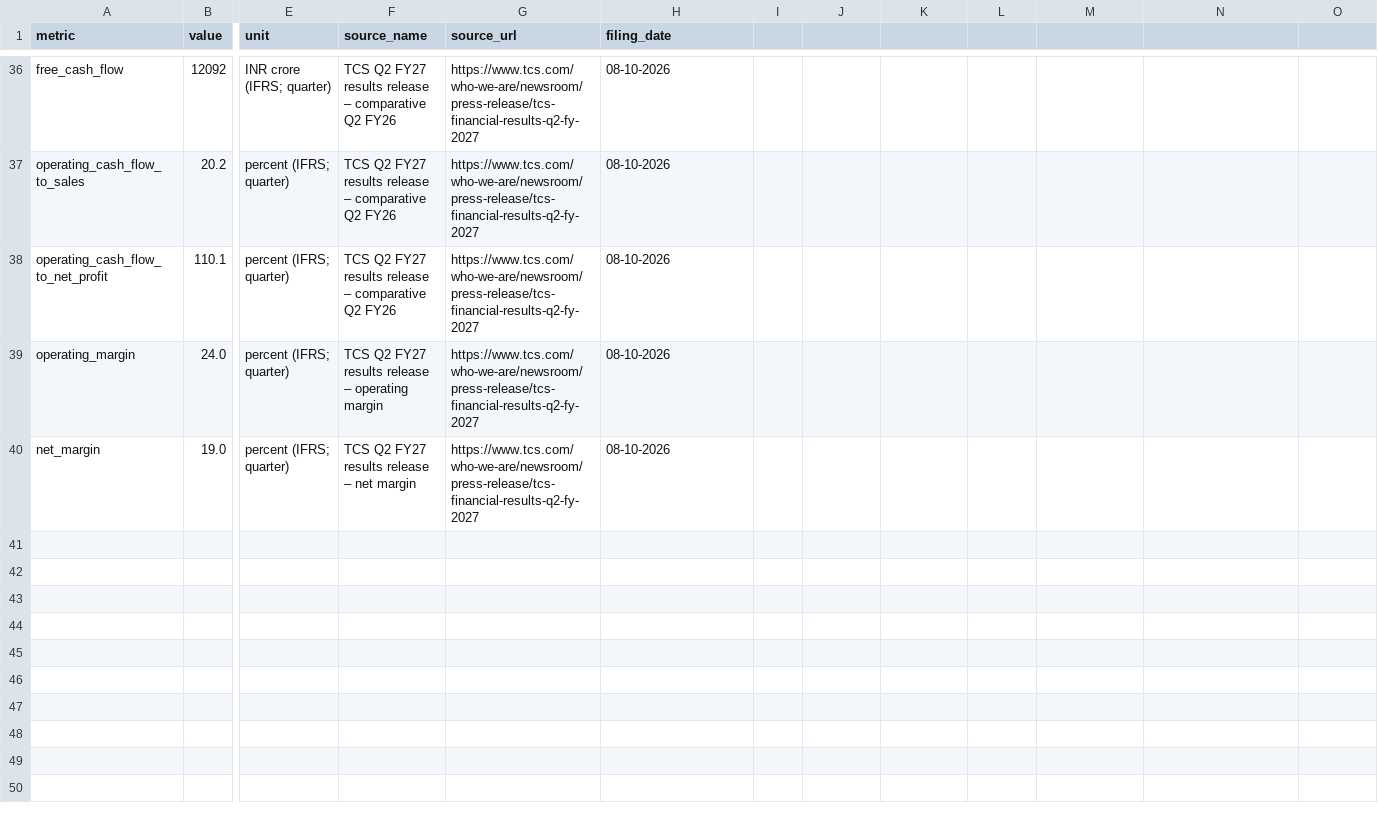
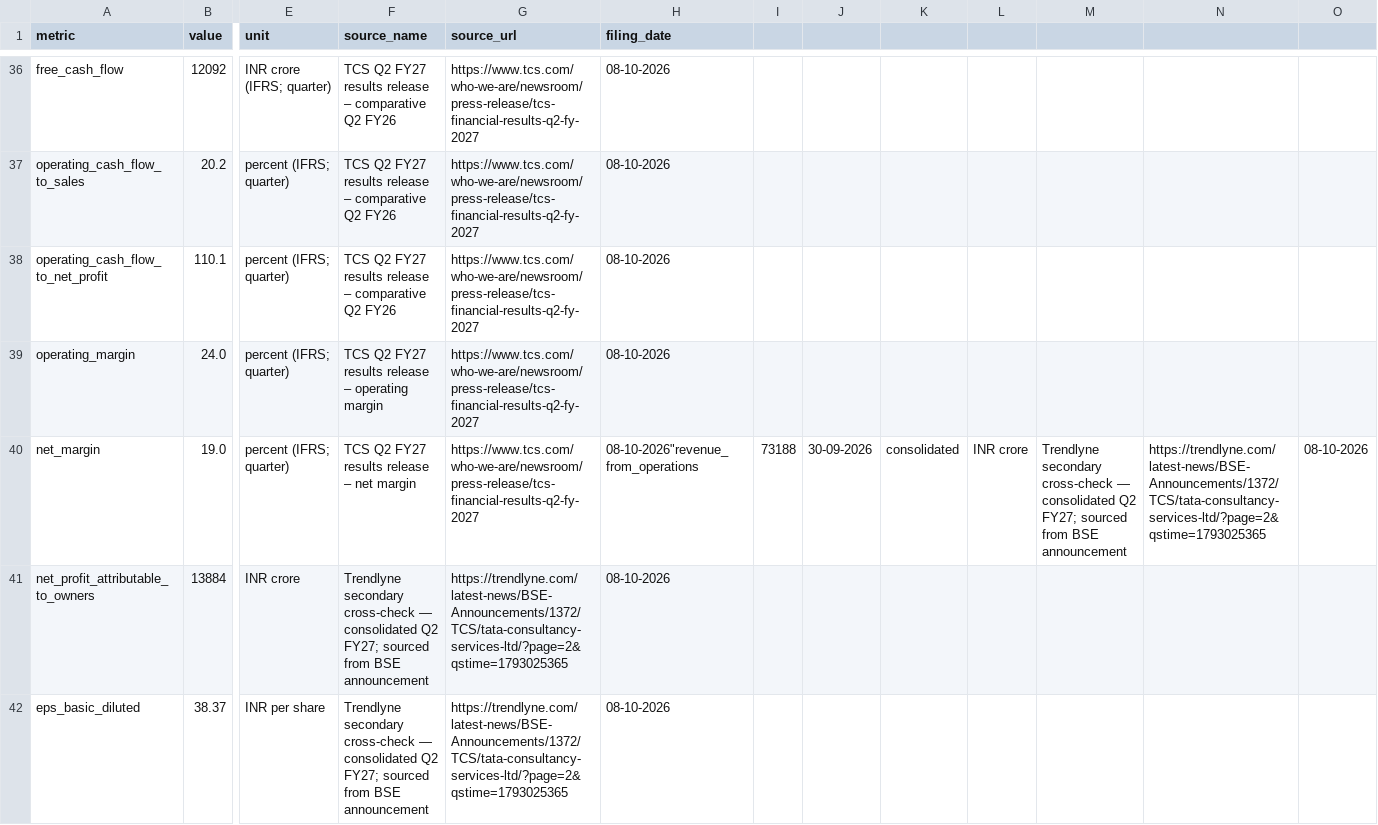
Before and after one commit to kalpashmina-hub/gfs-stock-analyzer-v2, a CSV file: data/tcs_q2_fy27_fundamentals.csv, drawn as a sheet; only a part is shown, gaps mark what is left out; rows hold the shown columns only; the diff names each change by its address in the sheet, - before the commit and + after, or states it on an @@ line.

Commit message:
Add secondary TCS Q2 FY27 cross-check observations

```diff
--- a/data/tcs_q2_fy27_fundamentals.csv
+++ b/data/tcs_q2_fy27_fundamentals.csv
-H40 (filing_date): 08-10-2026
+H40 (filing_date): 08-10-2026"revenue_from_operations
-I40: (empty)
+I40: 73188
-J40: (empty)
+J40: 30-09-2026
-K40: (empty)
+K40: consolidated
-L40: (empty)
+L40: INR crore
-M40: (empty)
+M40: Trendlyne secondary cross-check — consolidated Q2 FY27; sourced from BSE announcement
-N40: (empty)
+N40: https://trendlyne.com/latest-news/BSE-Announcements/1372/TCS/tata-consultancy-services-ltd/?page=2&qstime=1793025365
-O40: (empty)
+O40: 08-10-2026
+row 41: net_profit_attributable_to_owners | 13884 | INR crore | Trendlyne secondary cross-check — consolidated Q2 FY27; sourced from BSE announcement | https://trendlyne.com/latest-news/BSE-Announcements/1372/TCS/tata-consultancy-services-ltd/?page=2&qstime=1793025365 | 08-10-2026
+row 42: eps_basic_diluted | 38.37 | INR per share | Trendlyne secondary cross-check — consolidated Q2 FY27; sourced from BSE announcement | https://trendlyne.com/latest-news/BSE-Announcements/1372/TCS/tata-consultancy-services-ltd/?page=2&qstime=1793025365 | 08-10-2026
```
